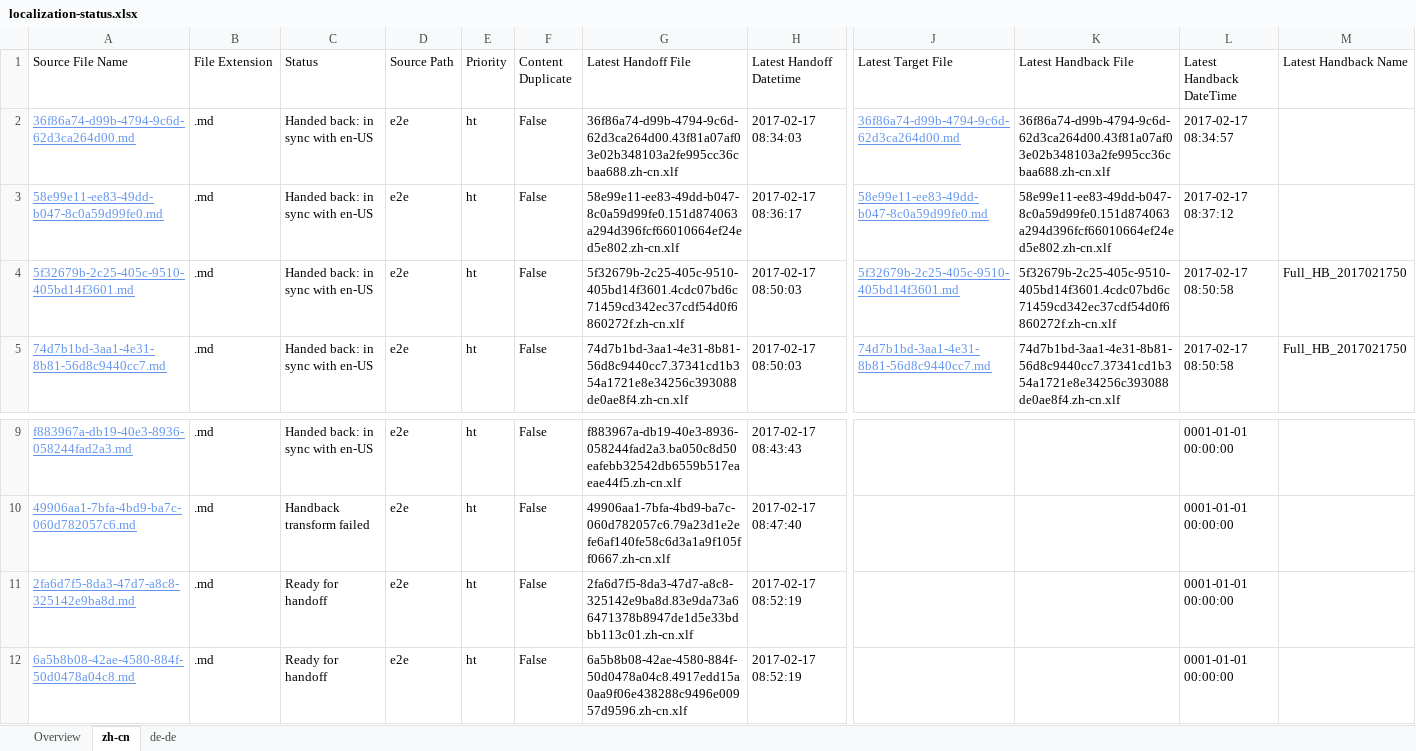
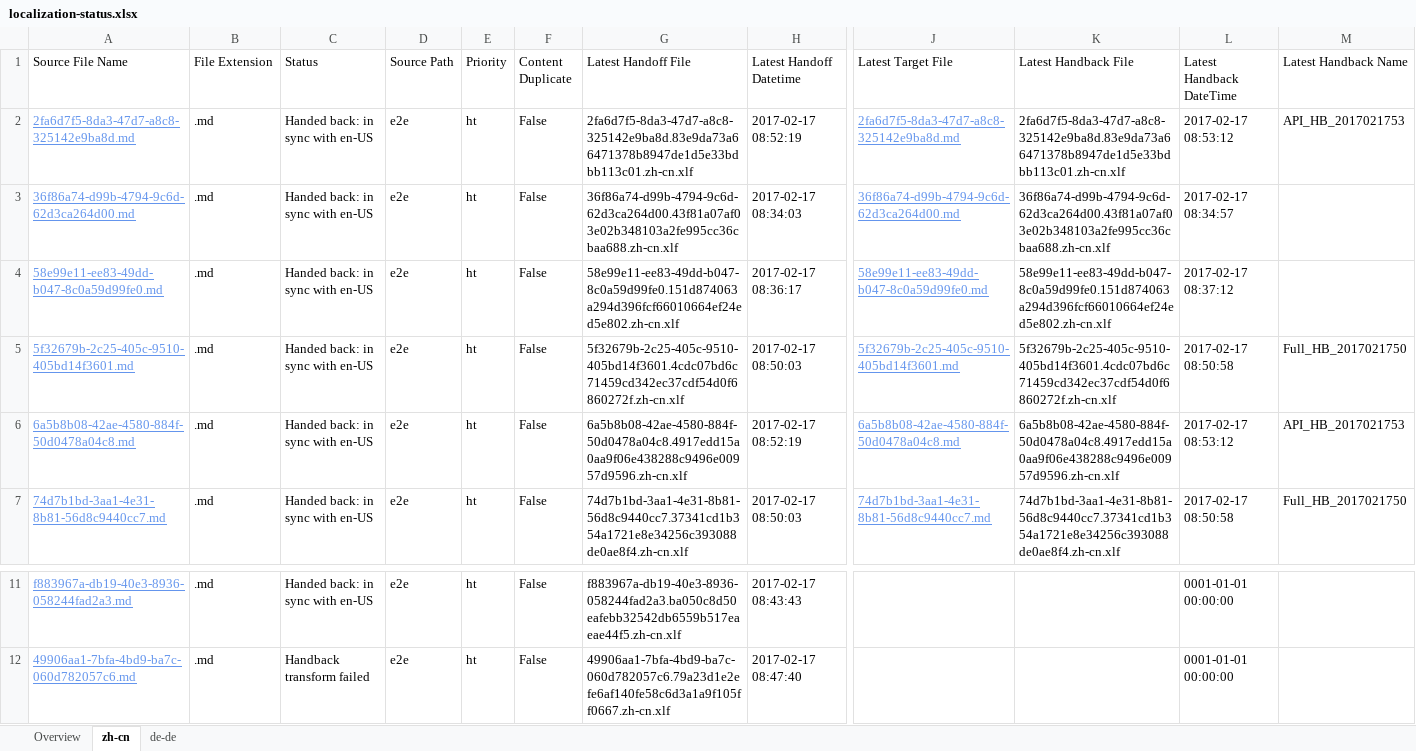
Before and after one commit to OpenLocalizationTestOrg/ol-test4-handback, an Excel workbook: ol-handback/OpenLocalizationTestOrg/ol-test0/xinjiang/localization-status.xlsx, sheet zh-cn, drawn as a sheet; only a part is shown, gaps mark what is left out; values as stored, in another font and other column widths than the file's, no borders; table styles not drawn; removed rows and columns are numbered as before the commit, all else as after; rows hold the shown columns only; the diff names each change by its address in the sheet, - before the commit and + after, or states it on an @@ line.

Commit message:
Generate Report for Handback

```diff
--- a/ol-handback/OpenLocalizationTestOrg/ol-test0/xinjiang/localization-status.xlsx (sheet zh-cn)
+++ b/ol-handback/OpenLocalizationTestOrg/ol-test0/xinjiang/localization-status.xlsx (sheet zh-cn)
+row 2: 2fa6d7f5-8da3-47d7-a8c8-325142e9ba8d.md | .md | Handed back: in sync with en-US | e2e | ht | False | 2fa6d7f5-8da3-47d7-a8c8-325142e9ba8d.83e9da73a66471378b8947de1d5e33bdbb113c01.zh-cn.xlf | 2017-02-17 08:52:19 | 2fa6d7f5-8da3-47d7-a8c8-325142e9ba8d.md | 2fa6d7f5-8da3-47d7-a8c8-325142e9ba8d.83e9da73a66471378b8947de1d5e33bdbb113c01.zh-cn.xlf | 2017-02-17 08:53:12 | API_HB_2017021753
+row 6: 6a5b8b08-42ae-4580-884f-50d0478a04c8.md | .md | Handed back: in sync with en-US | e2e | ht | False | 6a5b8b08-42ae-4580-884f-50d0478a04c8.4917edd15a0aa9f06e438288c9496e00957d9596.zh-cn.xlf | 2017-02-17 08:52:19 | 6a5b8b08-42ae-4580-884f-50d0478a04c8.md | 6a5b8b08-42ae-4580-884f-50d0478a04c8.4917edd15a0aa9f06e438288c9496e00957d9596.zh-cn.xlf | 2017-02-17 08:53:12 | API_HB_2017021753
-row 11: 2fa6d7f5-8da3-47d7-a8c8-325142e9ba8d.md | .md | Ready for handoff | e2e | ht | False | 2fa6d7f5-8da3-47d7-a8c8-325142e9ba8d.83e9da73a66471378b8947de1d5e33bdbb113c01.zh-cn.xlf | 2017-02-17 08:52:19 |  |  | 0001-01-01 00:00:00
-row 12: 6a5b8b08-42ae-4580-884f-50d0478a04c8.md | .md | Ready for handoff | e2e | ht | False | 6a5b8b08-42ae-4580-884f-50d0478a04c8.4917edd15a0aa9f06e438288c9496e00957d9596.zh-cn.xlf | 2017-02-17 08:52:19 |  |  | 0001-01-01 00:00:00
```
Also changed, not shown: sheet Overview, 1 other file.
